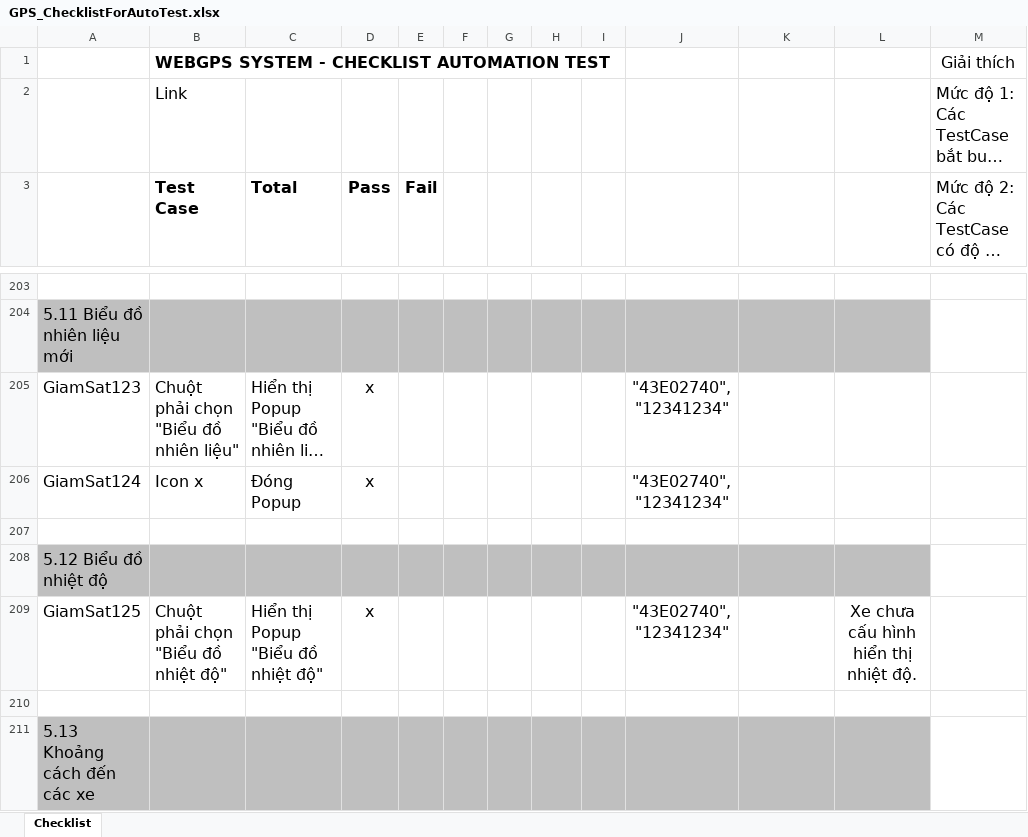
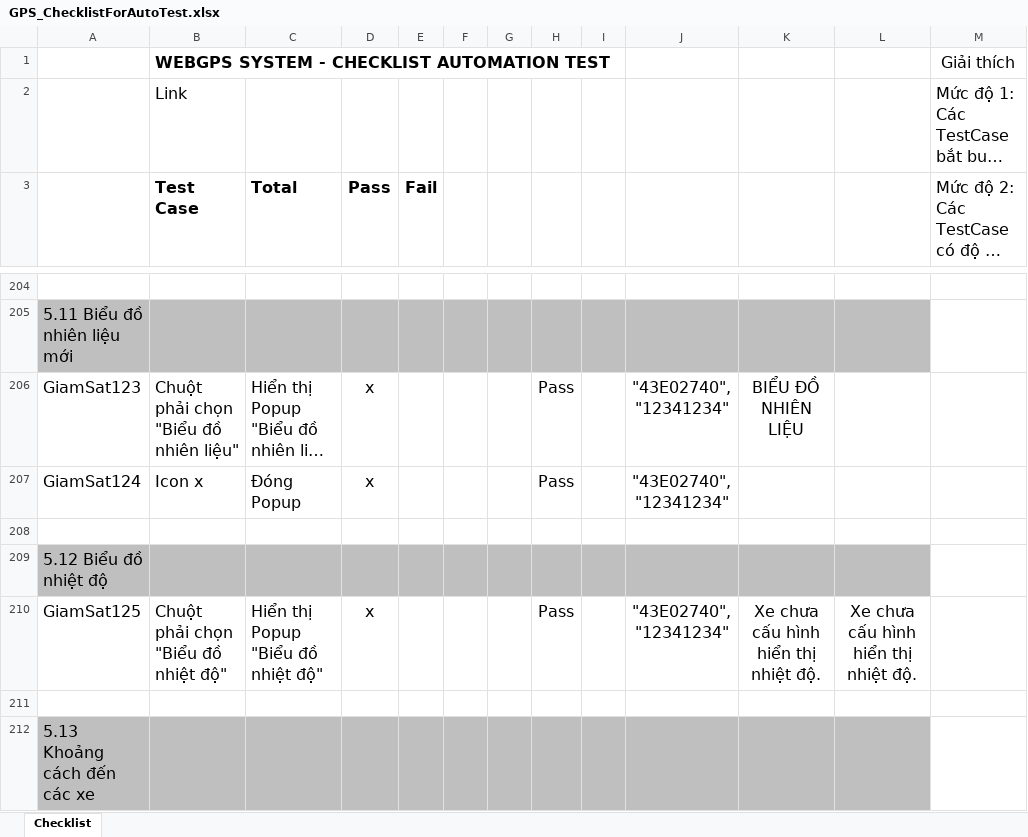
Before and after one commit to truongvck3313/ba_gpsv2, an Excel workbook: GPS_ChecklistForAutoTest.xlsx, sheet Checklist, drawn as a sheet; only a part is shown, gaps mark what is left out; long unchanged cells end in …; values as stored, in another font and other column widths than the file's, no borders; addresses are those after the commit; the diff covers the shown part only; the diff names each change by its address in the sheet, - before the commit and + after, or states it on an @@ line.

```diff
--- a/GPS_ChecklistForAutoTest.xlsx (sheet Checklist)
+++ b/GPS_ChecklistForAutoTest.xlsx (sheet Checklist)
-H206:H207: (empty)
+H206:H207: Pass
-K206: (empty)
+K206: BIỂU ĐỒ NHIÊN LIỆU
-H210: (empty)
+H210: Pass
-K210: (empty)
+K210: Xe chưa cấu hình hiển thị nhiệt độ.
```
Also changed, not shown: 8 added rows, 4 removed rows, 749 edited cells and cell formats elsewhere in this sheet, bangluudulieu_tamthoi.xlsx, 11 other files.
